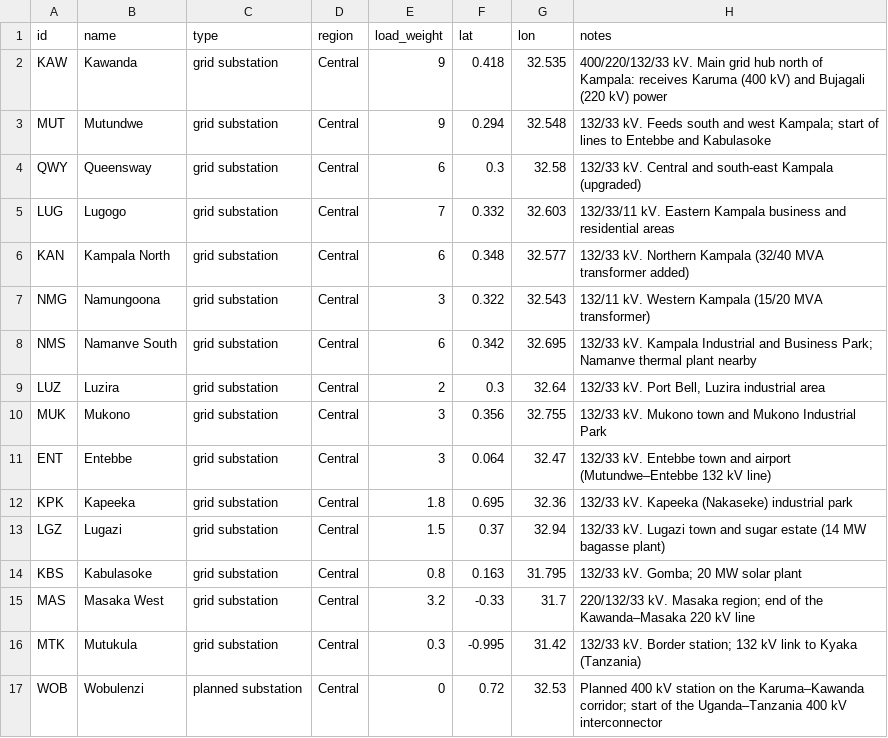
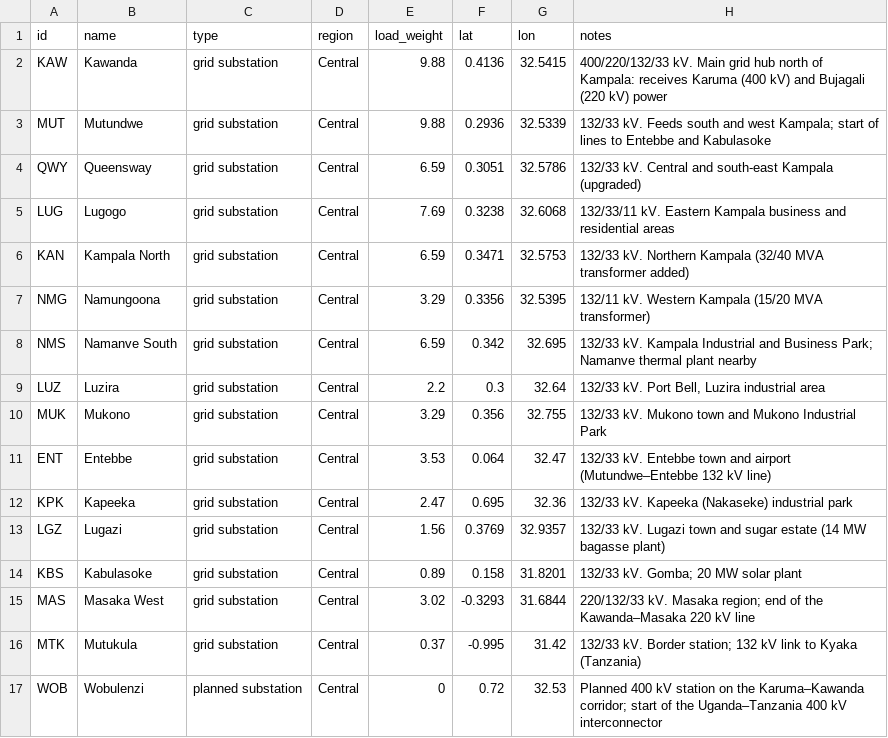
Before and after one commit to Olomo-UMU/uganda-electricity-atlas, a CSV file: data/substations.csv, drawn as a sheet; only a part is shown; the diff covers the shown part only.

```diff
--- a/data/substations.csv
+++ b/data/substations.csv
@@ -1,17 +1,17 @@
 id,name,type,region,load_weight,lat,lon,notes
-KAW,Kawanda,grid substation,Central,9,0.418,32.535,400/220/132/33 kV. Main grid hub north of Kampala: receives Karuma (400 kV) and Bujagali (220 kV) power
-MUT,Mutundwe,grid substation,Central,9,0.294,32.548,132/33 kV. Feeds south and west Kampala; start of lines to Entebbe and Kabulasoke
-QWY,Queensway,grid substation,Central,6,0.3,32.58,132/33 kV. Central and south-east Kampala (upgraded)
-LUG,Lugogo,grid substation,Central,7,0.332,32.603,132/33/11 kV. Eastern Kampala business and residential areas
-KAN,Kampala North,grid substation,Central,6,0.348,32.577,132/33 kV. Northern Kampala (32/40 MVA transformer added)
-NMG,Namungoona,grid substation,Central,3,0.322,32.543,132/11 kV. Western Kampala (15/20 MVA transformer)
-NMS,Namanve South,grid substation,Central,6,0.342,32.695,132/33 kV. Kampala Industrial and Business Park; Namanve thermal plant nearby
-LUZ,Luzira,grid substation,Central,2,0.3,32.64,"132/33 kV. Port Bell, Luzira industrial area"
-MUK,Mukono,grid substation,Central,3,0.356,32.755,132/33 kV. Mukono town and Mukono Industrial Park
-ENT,Entebbe,grid substation,Central,3,0.064,32.47,132/33 kV. Entebbe town and airport (Mutundwe–Entebbe 132 kV line)
-KPK,Kapeeka,grid substation,Central,1.8,0.695,32.36,132/33 kV. Kapeeka (Nakaseke) industrial park
-LGZ,Lugazi,grid substation,Central,1.5,0.37,32.94,132/33 kV. Lugazi town and sugar estate (14 MW bagasse plant)
-KBS,Kabulasoke,grid substation,Central,0.8,0.163,31.795,132/33 kV. Gomba; 20 MW solar plant
-MAS,Masaka West,grid substation,Central,3.2,-0.33,31.7,220/132/33 kV. Masaka region; end of the Kawanda–Masaka 220 kV line
-MTK,Mutukula,grid substation,Central,0.3,-0.995,31.42,132/33 kV. Border station; 132 kV link to Kyaka (Tanzania)
+KAW,Kawanda,grid substation,Central,9.88,0.4136,32.5415,400/220/132/33 kV. Main grid hub north of Kampala: receives Karuma (400 kV) and Bujagali (220 kV) power
+MUT,Mutundwe,grid substation,Central,9.88,0.2936,32.5339,132/33 kV. Feeds south and west Kampala; start of lines to Entebbe and Kabulasoke
+QWY,Queensway,grid substation,Central,6.59,0.3051,32.5786,132/33 kV. Central and south-east Kampala (upgraded)
+LUG,Lugogo,grid substation,Central,7.69,0.3238,32.6068,132/33/11 kV. Eastern Kampala business and residential areas
+KAN,Kampala North,grid substation,Central,6.59,0.3471,32.5753,132/33 kV. Northern Kampala (32/40 MVA transformer added)
+NMG,Namungoona,grid substation,Central,3.29,0.3356,32.5395,132/11 kV. Western Kampala (15/20 MVA transformer)
+NMS,Namanve South,grid substation,Central,6.59,0.342,32.695,132/33 kV. Kampala Industrial and Business Park; Namanve thermal plant nearby
+LUZ,Luzira,grid substation,Central,2.2,0.3,32.64,"132/33 kV. Port Bell, Luzira industrial area"
+MUK,Mukono,grid substation,Central,3.29,0.356,32.755,132/33 kV. Mukono town and Mukono Industrial Park
+ENT,Entebbe,grid substation,Central,3.53,0.064,32.47,132/33 kV. Entebbe town and airport (Mutundwe–Entebbe 132 kV line)
+KPK,Kapeeka,grid substation,Central,2.47,0.695,32.36,132/33 kV. Kapeeka (Nakaseke) industrial park
+LGZ,Lugazi,grid substation,Central,1.56,0.3769,32.9357,132/33 kV. Lugazi town and sugar estate (14 MW bagasse plant)
+KBS,Kabulasoke,grid substation,Central,0.89,0.158,31.8201,132/33 kV. Gomba; 20 MW solar plant
+MAS,Masaka West,grid substation,Central,3.02,-0.3293,31.6844,220/132/33 kV. Masaka region; end of the Kawanda–Masaka 220 kV line
+MTK,Mutukula,grid substation,Central,0.37,-0.995,31.42,132/33 kV. Border station; 132 kV link to Kyaka (Tanzania)
 WOB,Wobulenzi,planned substation,Central,0,0.72,32.53,Planned 400 kV station on the Karuma–Kawanda corridor; start of the Uganda–Tanzania 400 kV interconnector
```
Also changed, not shown: 38 edited cells elsewhere in this file, data/lines.csv, data/model_line_flows.csv, 10 other files.
